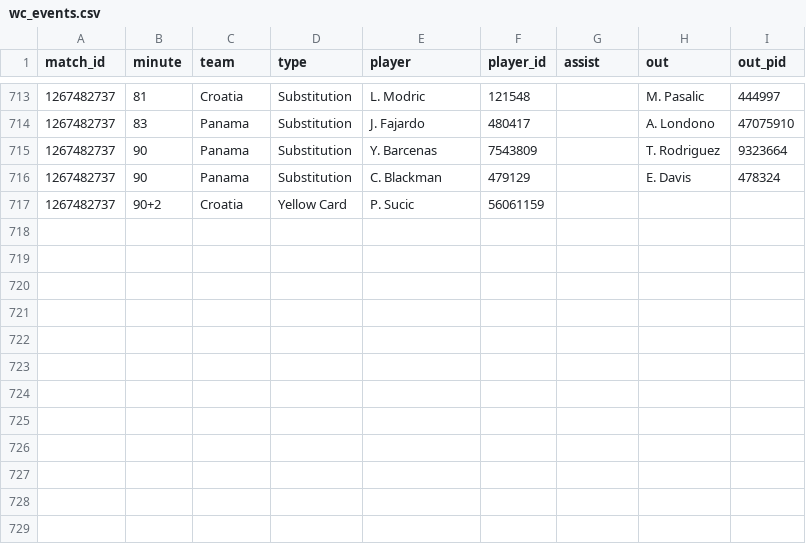
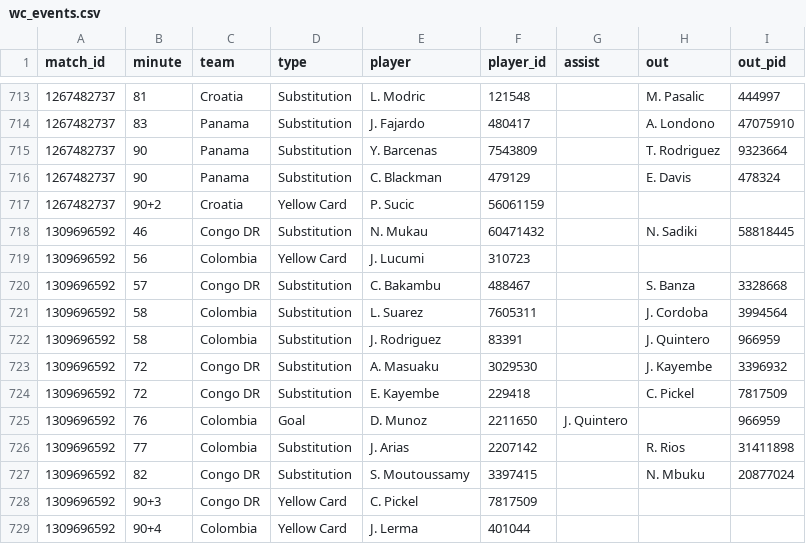
Before and after one commit to manuelcralves/WORLD-CUP-2026, a CSV file: api_cache/wc_events.csv, drawn as a sheet; only a part is shown, gaps mark what is left out; the diff names each change by its address in the sheet, - before the commit and + after, or states it on an @@ line.

```diff
--- a/api_cache/wc_events.csv
+++ b/api_cache/wc_events.csv
+row 718: 1309696592 | 46 | Congo DR | Substitution | N. Mukau | 60471432 |  | N. Sadiki | 58818445
+row 719: 1309696592 | 56 | Colombia | Yellow Card | J. Lucumi | 310723
+row 720: 1309696592 | 57 | Congo DR | Substitution | C. Bakambu | 488467 |  | S. Banza | 3328668
+row 721: 1309696592 | 58 | Colombia | Substitution | L. Suarez | 7605311 |  | J. Cordoba | 3994564
+row 722: 1309696592 | 58 | Colombia | Substitution | J. Rodriguez | 83391 |  | J. Quintero | 966959
+row 723: 1309696592 | 72 | Congo DR | Substitution | A. Masuaku | 3029530 |  | J. Kayembe | 3396932
+row 724: 1309696592 | 72 | Congo DR | Substitution | E. Kayembe | 229418 |  | C. Pickel | 7817509
+row 725: 1309696592 | 76 | Colombia | Goal | D. Munoz | 2211650 | J. Quintero |  | 966959
+row 726: 1309696592 | 77 | Colombia | Substitution | J. Arias | 2207142 |  | R. Rios | 31411898
+row 727: 1309696592 | 82 | Congo DR | Substitution | S. Moutoussamy | 3397415 |  | N. Mbuku | 20877024
+row 728: 1309696592 | 90+3 | Congo DR | Yellow Card | C. Pickel | 7817509
+row 729: 1309696592 | 90+4 | Colombia | Yellow Card | J. Lerma | 401044
```
Also changed, not shown: api_cache/wc_lineups.csv, api_cache/wc_matches.csv, 6 other files.
